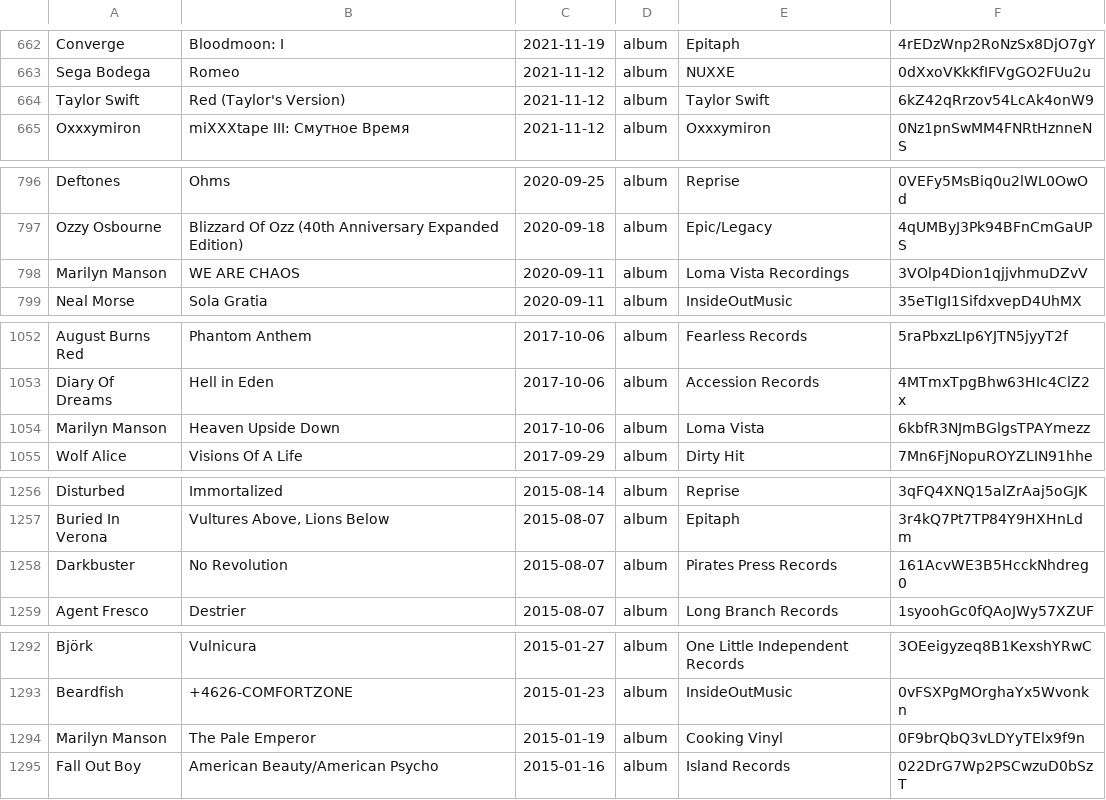
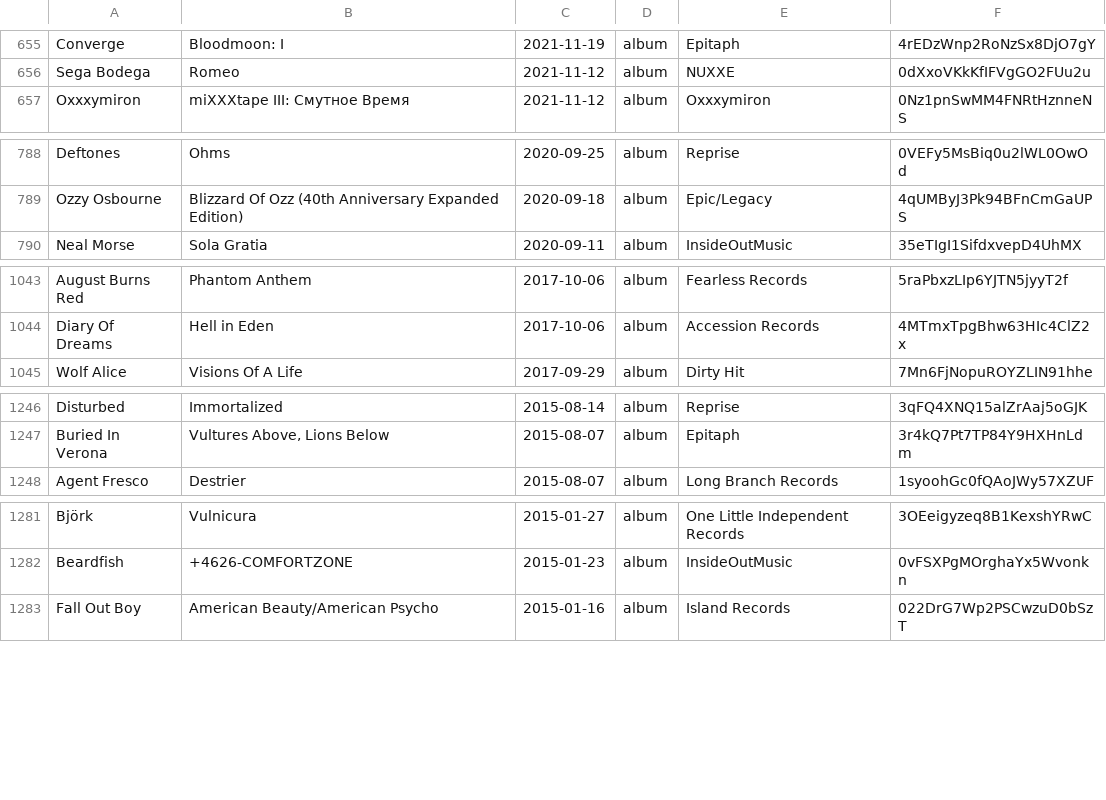
Before and after one commit to ceth-x86/spotifier, a CSV file: data/albums.csv, drawn as a sheet; only a part is shown, gaps mark what is left out; removed rows and columns are numbered as before the commit, all else as after; the diff covers the shown part only; the diff names each change by its address in the sheet, - before the commit and + after, or states it on an @@ line.

```diff
--- a/data/albums.csv
+++ b/data/albums.csv
-row 664: Taylor Swift | Red (Taylor's Version) | 2021-11-12 | album | Taylor Swift | 6kZ42qRrzov54LcAk4onW9
-row 798: Marilyn Manson | WE ARE CHAOS | 2020-09-11 | album | Loma Vista Recordings | 3VOlp4Dion1qjjvhmuDZvV
-row 1054: Marilyn Manson | Heaven Upside Down | 2017-10-06 | album | Loma Vista | 6kbfR3NJmBGlgsTPAYmezz
-row 1258: Darkbuster | No Revolution | 2015-08-07 | album | Pirates Press Records | 161AcvWE3B5HcckNhdreg0
-row 1294: Marilyn Manson | The Pale Emperor | 2015-01-19 | album | Cooking Vinyl | 0F9brQbQ3vLDYyTElx9f9n
```
Also changed, not shown: 17 removed rows, 10 moved rows and 1 edited cell elsewhere in this file, data/artists.csv, data/tracks.csv.
